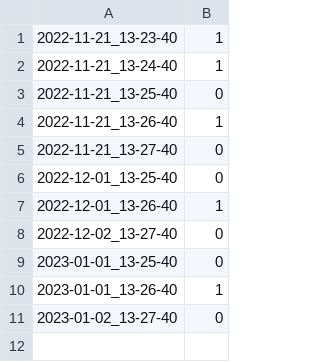
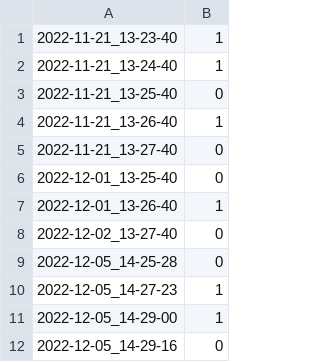
Before and after one commit to ChrisZ3r0/RFID_Safe, a CSV file: src/login/login.csv, drawn as a sheet.

```diff
--- a/src/login/login.csv
+++ b/src/login/login.csv
@@ -8,4 +8,5 @@
 2022-12-02_13-27-40,0
-2023-01-01_13-25-40,0
-2023-01-01_13-26-40,1
-2023-01-02_13-27-40,0
+2022-12-05_14-25-28,0
+2022-12-05_14-27-23,1
+2022-12-05_14-29-00,1
+2022-12-05_14-29-16,0
```
Also changed, not shown: 5 other files.
